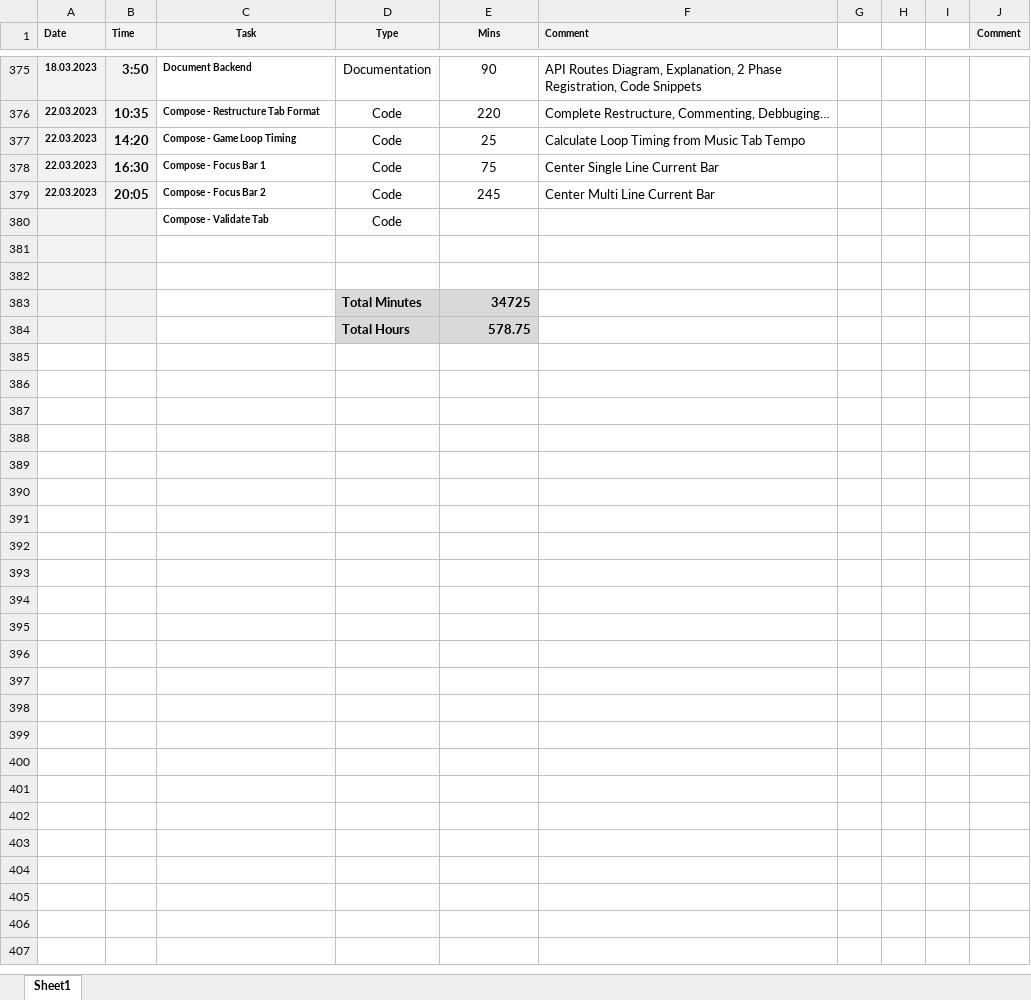
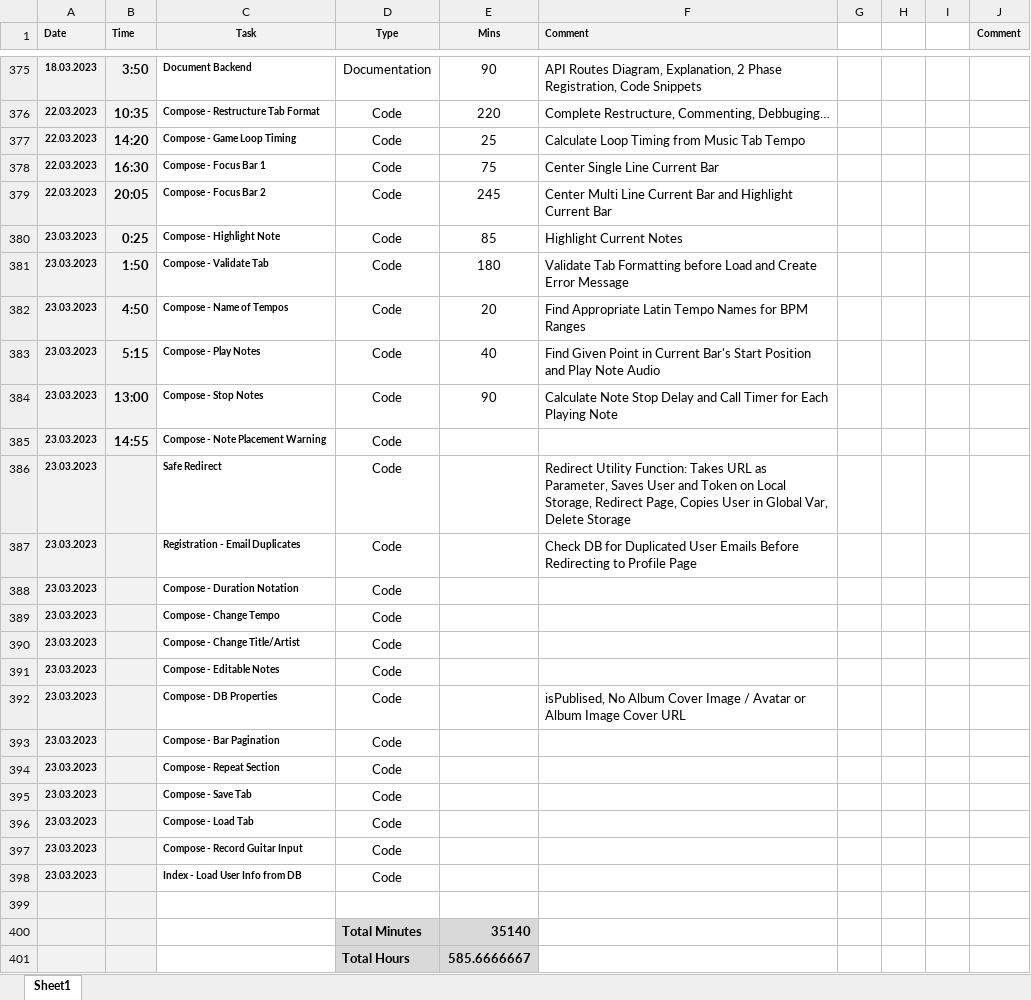
Before and after one commit to tschiboka/RiffMaster, an Excel workbook: Documentation/Project Log Book.xlsx, sheet Sheet1, drawn as a sheet; only a part is shown, gaps mark what is left out; values as stored, in another font and other column widths than the file's, no borders; removed rows and columns are numbered as before the commit, all else as after; the diff names each change by its address in the sheet, - before the commit and + after, or states it on an @@ line.

Commit message:
Play and Stop Notes

```diff
--- a/Documentation/Project Log Book.xlsx (sheet Sheet1)
+++ b/Documentation/Project Log Book.xlsx (sheet Sheet1)
-F379 (Comment): Center Multi Line Current Bar
+F379 (Comment): Center Multi Line Current Bar and Highlight Current Bar
-row 380:  |  | Compose - Validate Tab | Code
+row 380: 23.03.2023 | 0:25 | Compose - Highlight Note | Code | 85 | Highlight Current Notes
+row 381: 23.03.2023 | 1:50 | Compose - Validate Tab | Code | 180 | Validate Tab Formatting before Load and Create Error Message
+row 382: 23.03.2023 | 4:50 | Compose - Name of Tempos | Code | 20 | Find Appropriate Latin Tempo Names for BPM Ranges
+row 383: 23.03.2023 | 5:15 | Compose - Play Notes | Code | 40 | Find Given Point in Current Bar's Start Position and Play Note Audio
+row 384: 23.03.2023 | 13:00 | Compose - Stop Notes | Code | 90 | Calculate Note Stop Delay and Call Timer for Each Playing Note
+row 385: 23.03.2023 | 14:55 | Compose - Note Placement Warning | Code
+row 386: 23.03.2023 |  | Safe Redirect | Code |  | Redirect Utility Function: Takes URL as Parameter, Saves User and Token on Local Storage, Redirect Page, Copies User in Global Var, Delete Storage
+row 387: 23.03.2023 |  | Registration - Email Duplicates | Code |  | Check DB for Duplicated User Emails Before Redirecting to Profile Page
+row 388: 23.03.2023 |  | Compose - Duration Notation | Code
+row 389: 23.03.2023 |  | Compose - Change Tempo | Code
+row 390: 23.03.2023 |  | Compose - Change Title/Artist | Code
+row 391: 23.03.2023 |  | Compose - Editable Notes | Code
+row 392: 23.03.2023 |  | Compose - DB Properties | Code |  | isPublised, No Album Cover Image / Avatar or Album Image Cover URL
+row 393: 23.03.2023 |  | Compose - Bar Pagination | Code
+row 394: 23.03.2023 |  | Compose - Repeat Section | Code
+row 395: 23.03.2023 |  | Compose - Save Tab | Code
+row 396: 23.03.2023 |  | Compose - Load Tab | Code
+row 397: 23.03.2023 |  | Compose - Record Guitar Input | Code
+row 398: 23.03.2023 |  | Index - Load User Info from DB | Code
-row 400: (empty)
+row 400:  |  |  | Total Minutes | 35140
-D400:E400 fill: none
+D400:E400 fill: #D9D9D9
-row 383:  |  |  | Total Minutes | 34725
-E401 (Mins): 578.75
+E401 (Mins): 585.6666667
```
Also changed, not shown: 6 other files.
